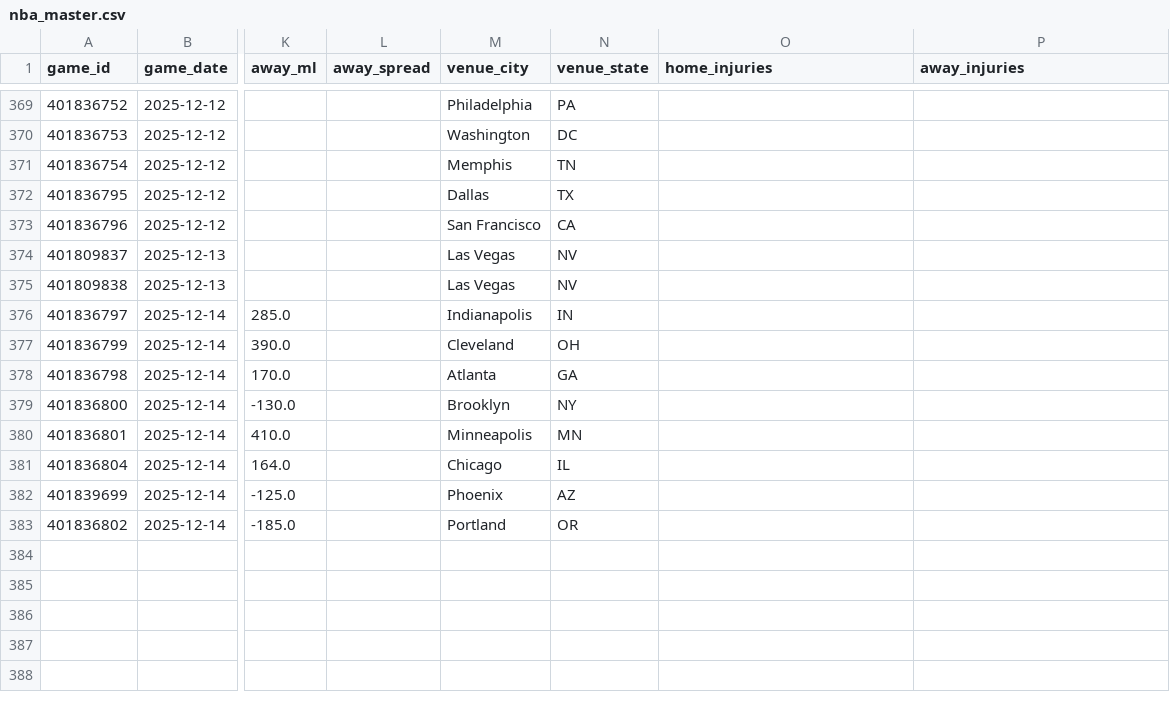
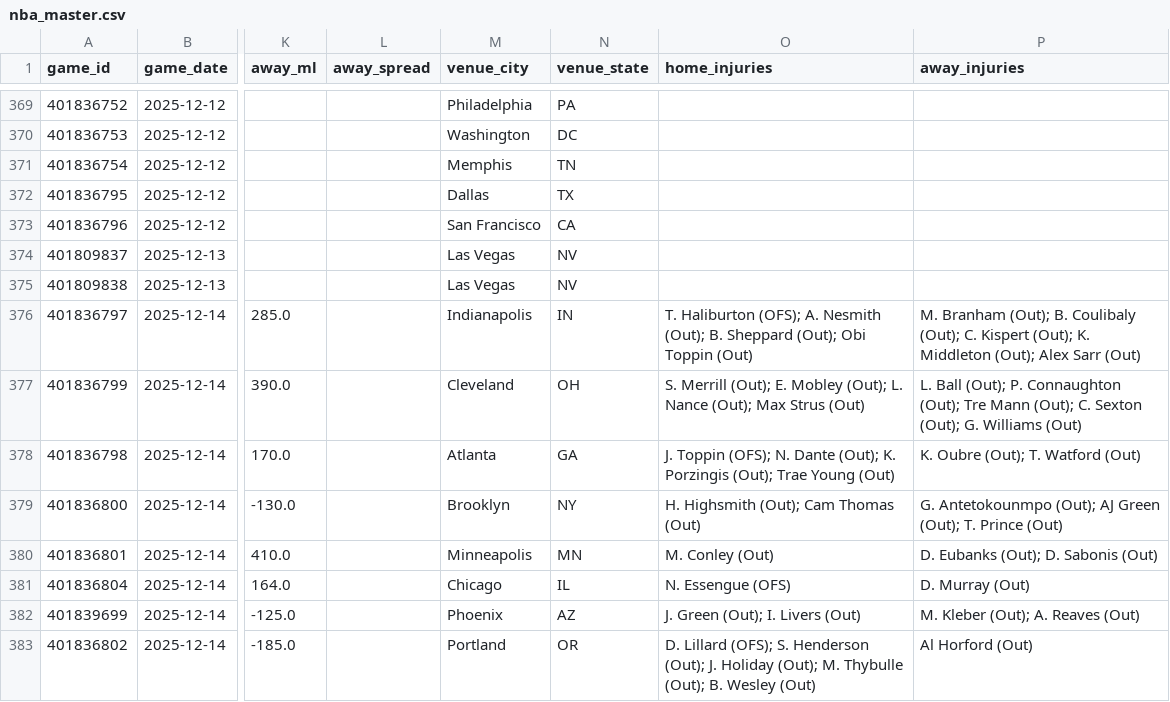
Before and after one commit to oliver-monday/moneyline, a CSV file: nba_master.csv, drawn as a sheet; only a part is shown, gaps mark what is left out; the diff names each change by its address in the sheet, - before the commit and + after, or states it on an @@ line.

```diff
--- a/nba_master.csv
+++ b/nba_master.csv
-O376 (home_injuries): (empty)
+O376 (home_injuries): T. Haliburton (OFS); A. Nesmith (Out); B. Sheppard (Out); Obi Toppin (Out)
-P376 (away_injuries): (empty)
+P376 (away_injuries): M. Branham (Out); B. Coulibaly (Out); C. Kispert (Out); K. Middleton (Out); Alex Sarr (Out)
-O377 (home_injuries): (empty)
+O377 (home_injuries): S. Merrill (Out); E. Mobley (Out); L. Nance (Out); Max Strus (Out)
-P377 (away_injuries): (empty)
+P377 (away_injuries): L. Ball (Out); P. Connaughton (Out); Tre Mann (Out); C. Sexton (Out); G. Williams (Out)
-O378 (home_injuries): (empty)
+O378 (home_injuries): J. Toppin (OFS); N. Dante (Out); K. Porzingis (Out); Trae Young (Out)
-P378 (away_injuries): (empty)
+P378 (away_injuries): K. Oubre (Out); T. Watford (Out)
-O379 (home_injuries): (empty)
+O379 (home_injuries): H. Highsmith (Out); Cam Thomas (Out)
-P379 (away_injuries): (empty)
+P379 (away_injuries): G. Antetokounmpo (Out); AJ Green (Out); T. Prince (Out)
-O380 (home_injuries): (empty)
+O380 (home_injuries): M. Conley (Out)
-P380 (away_injuries): (empty)
+P380 (away_injuries): D. Eubanks (Out); D. Sabonis (Out)
-O381 (home_injuries): (empty)
+O381 (home_injuries): N. Essengue (OFS)
-P381 (away_injuries): (empty)
+P381 (away_injuries): D. Murray (Out)
-O382 (home_injuries): (empty)
+O382 (home_injuries): J. Green (Out); I. Livers (Out)
-P382 (away_injuries): (empty)
+P382 (away_injuries): M. Kleber (Out); A. Reaves (Out)
-O383 (home_injuries): (empty)
+O383 (home_injuries): D. Lillard (OFS); S. Henderson (Out); J. Holiday (Out); M. Thybulle (Out); B. Wesley (Out)
-P383 (away_injuries): (empty)
+P383 (away_injuries): Al Horford (Out)
```
